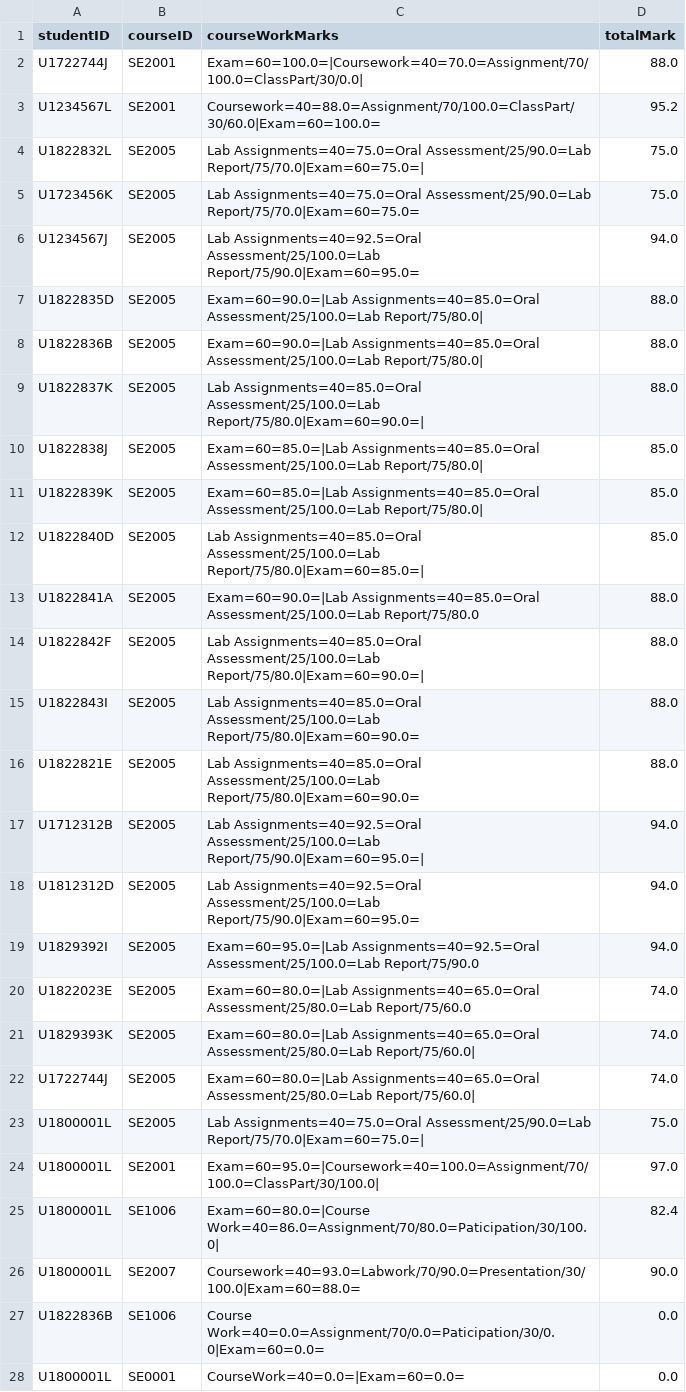
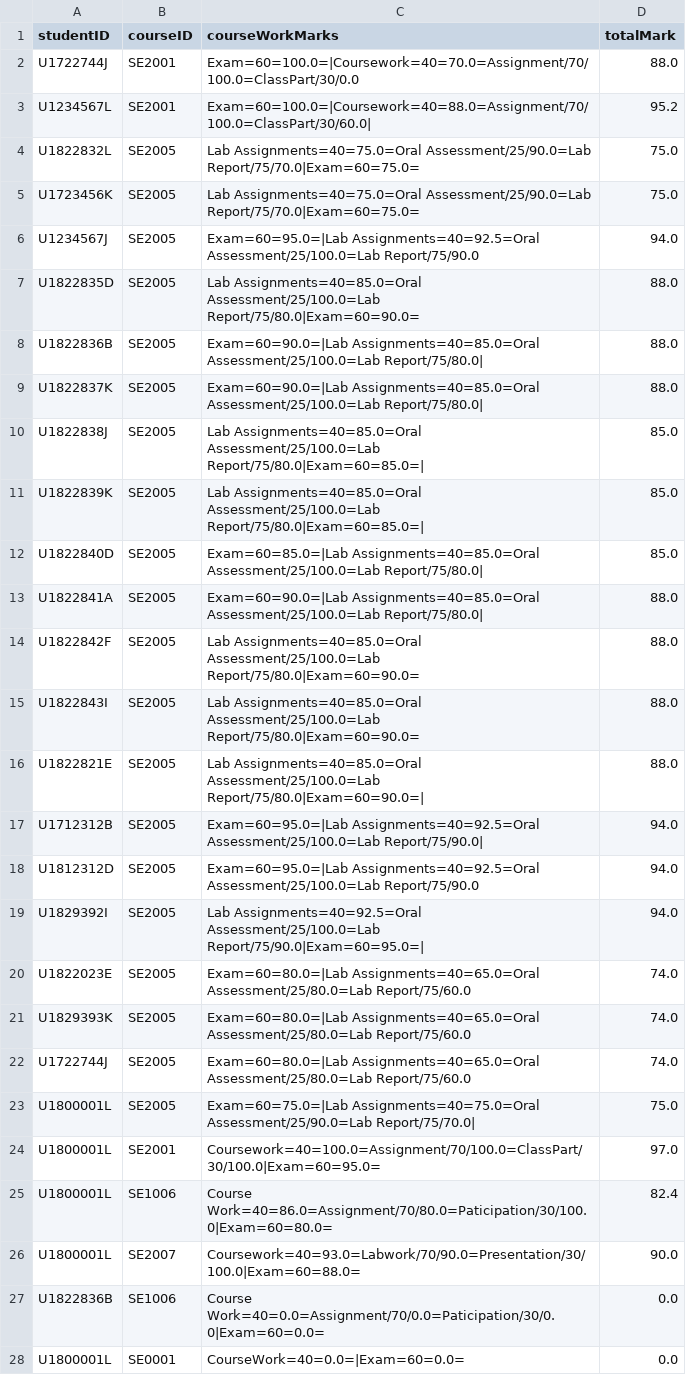
Before and after one commit to ywu666/RefactorStudentManagementSystem, a CSV file: data/markFile.csv, drawn as a sheet; only a part is shown; the diff covers the shown part only.

```diff
--- a/data/markFile.csv
+++ b/data/markFile.csv
@@ -1,26 +1,26 @@
 studentID,courseID,courseWorkMarks,totalMark
-U1722744J,SE2001,Exam=60=100.0=|Coursework=40=70.0=Assignment/70/100.0=ClassPart/30/0.0|,88.0
-U1234567L,SE2001,Coursework=40=88.0=Assignment/70/100.0=ClassPart/30/60.0|Exam=60=100.0=,95.2
-U1822832L,SE2005,Lab Assignments=40=75.0=Oral Assessment/25/90.0=Lab Report/75/70.0|Exam=60=75.0=|,75.0
+U1722744J,SE2001,Exam=60=100.0=|Coursework=40=70.0=Assignment/70/100.0=ClassPart/30/0.0,88.0
+U1234567L,SE2001,Exam=60=100.0=|Coursework=40=88.0=Assignment/70/100.0=ClassPart/30/60.0|,95.2
+U1822832L,SE2005,Lab Assignments=40=75.0=Oral Assessment/25/90.0=Lab Report/75/70.0|Exam=60=75.0=,75.0
 U1723456K,SE2005,Lab Assignments=40=75.0=Oral Assessment/25/90.0=Lab Report/75/70.0|Exam=60=75.0=,75.0
-U1234567J,SE2005,Lab Assignments=40=92.5=Oral Assessment/25/100.0=Lab Report/75/90.0|Exam=60=95.0=,94.0
-U1822835D,SE2005,Exam=60=90.0=|Lab Assignments=40=85.0=Oral Assessment/25/100.0=Lab Report/75/80.0|,88.0
+U1234567J,SE2005,Exam=60=95.0=|Lab Assignments=40=92.5=Oral Assessment/25/100.0=Lab Report/75/90.0,94.0
+U1822835D,SE2005,Lab Assignments=40=85.0=Oral Assessment/25/100.0=Lab Report/75/80.0|Exam=60=90.0=,88.0
 U1822836B,SE2005,Exam=60=90.0=|Lab Assignments=40=85.0=Oral Assessment/25/100.0=Lab Report/75/80.0|,88.0
-U1822837K,SE2005,Lab Assignments=40=85.0=Oral Assessment/25/100.0=Lab Report/75/80.0|Exam=60=90.0=|,88.0
-U1822838J,SE2005,Exam=60=85.0=|Lab Assignments=40=85.0=Oral Assessment/25/100.0=Lab Report/75/80.0|,85.0
-U1822839K,SE2005,Exam=60=85.0=|Lab Assignments=40=85.0=Oral Assessment/25/100.0=Lab Report/75/80.0|,85.0
-U1822840D,SE2005,Lab Assignments=40=85.0=Oral Assessment/25/100.0=Lab Report/75/80.0|Exam=60=85.0=|,85.0
-U1822841A,SE2005,Exam=60=90.0=|Lab Assignments=40=85.0=Oral Assessment/25/100.0=Lab Report/75/80.0,88.0
-U1822842F,SE2005,Lab Assignments=40=85.0=Oral Assessment/25/100.0=Lab Report/75/80.0|Exam=60=90.0=|,88.0
+U1822837K,SE2005,Exam=60=90.0=|Lab Assignments=40=85.0=Oral Assessment/25/100.0=Lab Report/75/80.0|,88.0
+U1822838J,SE2005,Lab Assignments=40=85.0=Oral Assessment/25/100.0=Lab Report/75/80.0|Exam=60=85.0=|,85.0
+U1822839K,SE2005,Lab Assignments=40=85.0=Oral Assessment/25/100.0=Lab Report/75/80.0|Exam=60=85.0=|,85.0
+U1822840D,SE2005,Exam=60=85.0=|Lab Assignments=40=85.0=Oral Assessment/25/100.0=Lab Report/75/80.0|,85.0
+U1822841A,SE2005,Exam=60=90.0=|Lab Assignments=40=85.0=Oral Assessment/25/100.0=Lab Report/75/80.0|,88.0
+U1822842F,SE2005,Lab Assignments=40=85.0=Oral Assessment/25/100.0=Lab Report/75/80.0|Exam=60=90.0=,88.0
 U1822843I,SE2005,Lab Assignments=40=85.0=Oral Assessment/25/100.0=Lab Report/75/80.0|Exam=60=90.0=,88.0
-U1822821E,SE2005,Lab Assignments=40=85.0=Oral Assessment/25/100.0=Lab Report/75/80.0|Exam=60=90.0=,88.0
-U1712312B,SE2005,Lab Assignments=40=92.5=Oral Assessment/25/100.0=Lab Report/75/90.0|Exam=60=95.0=|,94.0
-U1812312D,SE2005,Lab Assignments=40=92.5=Oral Assessment/25/100.0=Lab Report/75/90.0|Exam=60=95.0=,94.0
-U1829392I,SE2005,Exam=60=95.0=|Lab Assignments=40=92.5=Oral Assessment/25/100.0=Lab Report/75/90.0,94.0
+U1822821E,SE2005,Lab Assignments=40=85.0=Oral Assessment/25/100.0=Lab Report/75/80.0|Exam=60=90.0=|,88.0
+U1712312B,SE2005,Exam=60=95.0=|Lab Assignments=40=92.5=Oral Assessment/25/100.0=Lab Report/75/90.0|,94.0
+U1812312D,SE2005,Exam=60=95.0=|Lab Assignments=40=92.5=Oral Assessment/25/100.0=Lab Report/75/90.0,94.0
+U1829392I,SE2005,Lab Assignments=40=92.5=Oral Assessment/25/100.0=Lab Report/75/90.0|Exam=60=95.0=|,94.0
 U1822023E,SE2005,Exam=60=80.0=|Lab Assignments=40=65.0=Oral Assessment/25/80.0=Lab Report/75/60.0,74.0
-U1829393K,SE2005,Exam=60=80.0=|Lab Assignments=40=65.0=Oral Assessment/25/80.0=Lab Report/75/60.0|,74.0
-U1722744J,SE2005,Exam=60=80.0=|Lab Assignments=40=65.0=Oral Assessment/25/80.0=Lab Report/75/60.0|,74.0
-U1800001L,SE2005,Lab Assignments=40=75.0=Oral Assessment/25/90.0=Lab Report/75/70.0|Exam=60=75.0=|,75.0
-U1800001L,SE2001,Exam=60=95.0=|Coursework=40=100.0=Assignment/70/100.0=ClassPart/30/100.0|,97.0
-U1800001L,SE1006,Exam=60=80.0=|Course Work=40=86.0=Assignment/70/80.0=Paticipation/30/100.0|,82.4
+U1829393K,SE2005,Exam=60=80.0=|Lab Assignments=40=65.0=Oral Assessment/25/80.0=Lab Report/75/60.0,74.0
+U1722744J,SE2005,Exam=60=80.0=|Lab Assignments=40=65.0=Oral Assessment/25/80.0=Lab Report/75/60.0,74.0
+U1800001L,SE2005,Exam=60=75.0=|Lab Assignments=40=75.0=Oral Assessment/25/90.0=Lab Report/75/70.0|,75.0
+U1800001L,SE2001,Coursework=40=100.0=Assignment/70/100.0=ClassPart/30/100.0|Exam=60=95.0=,97.0
+U1800001L,SE1006,Course Work=40=86.0=Assignment/70/80.0=Paticipation/30/100.0|Exam=60=80.0=,82.4
 U1800001L,SE2007,Coursework=40=93.0=Labwork/70/90.0=Presentation/30/100.0|Exam=60=88.0=,90.0
```
Also changed, not shown: 4 edited cells elsewhere in this file, data/studentFile.csv, 5 other files.
